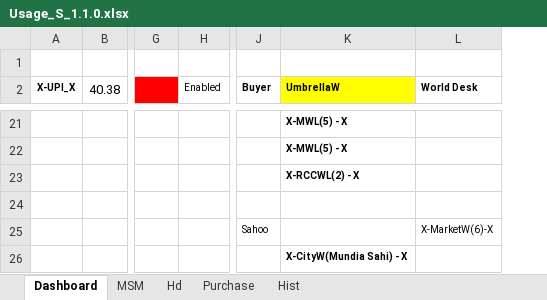
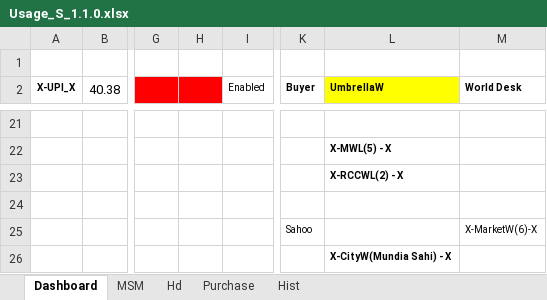
Before and after one commit to sawanCoder11/System_Work_RW, an Excel workbook: Usage_S_1.1.0.xlsx, sheet Dashboard, drawn as a sheet; only a part is shown, gaps mark what is left out; values as stored, in another font and other column widths than the file's, no borders; addresses are those after the commit; the diff covers the shown part only; the diff names each change by its address in the sheet, - before the commit and + after, or states it on an @@ line.

```diff
--- a/Usage_S_1.1.0.xlsx (sheet Dashboard)
+++ b/Usage_S_1.1.0.xlsx (sheet Dashboard)
+column H, empty
-L21 (UmbrellaW): X-MWL(5) - X
+L21 (UmbrellaW): (empty)
```
Also changed, not shown: 29 edited cells, cell formats and merged cells elsewhere in this sheet, sheet Purchase, formulas that keep their value.
